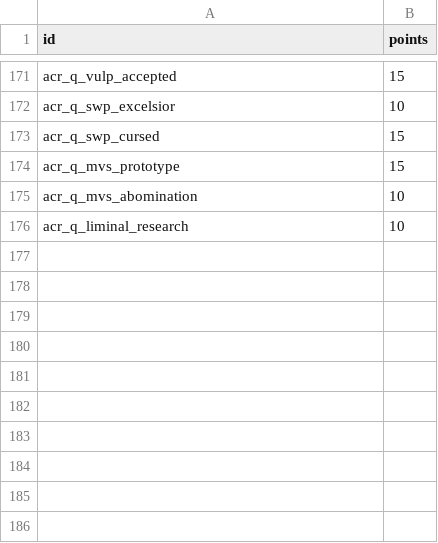
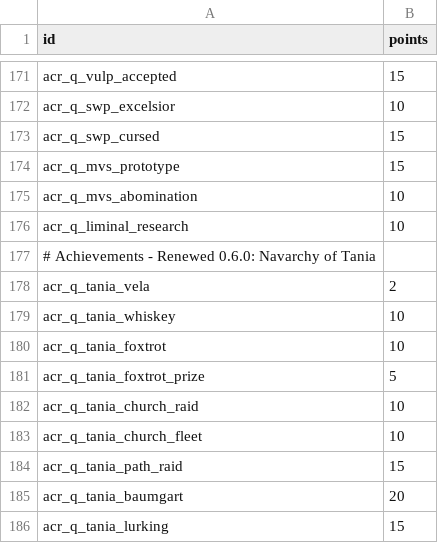
Before and after one commit to andrzejsokolowski/starsector-newgameplus-renewed, a CSV file: data/campaign/ngp_achievement_points.csv, drawn as a sheet; only a part is shown, gaps mark what is left out.

```diff
--- a/data/campaign/ngp_achievement_points.csv
+++ b/data/campaign/ngp_achievement_points.csv
@@ -176 +176,11 @@ acr_q_mvs_abomination,10
 acr_q_liminal_research,10
+# Achievements - Renewed 0.6.0: Navarchy of Tania,
+acr_q_tania_vela,2
+acr_q_tania_whiskey,10
+acr_q_tania_foxtrot,10
+acr_q_tania_foxtrot_prize,5
+acr_q_tania_church_raid,10
+acr_q_tania_church_fleet,10
+acr_q_tania_path_raid,15
+acr_q_tania_baumgart,20
+acr_q_tania_lurking,15
```
Also changed, not shown: 4 other files.
